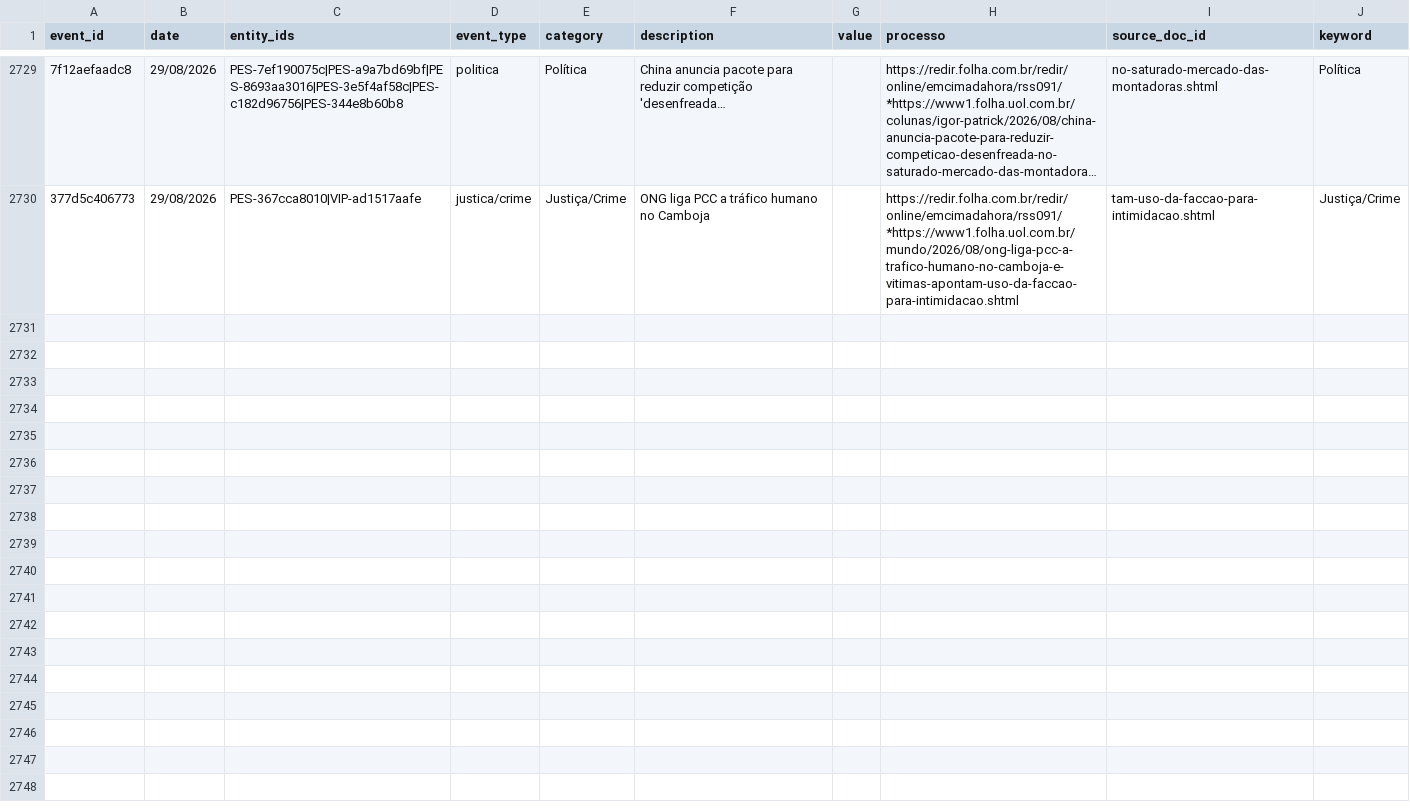
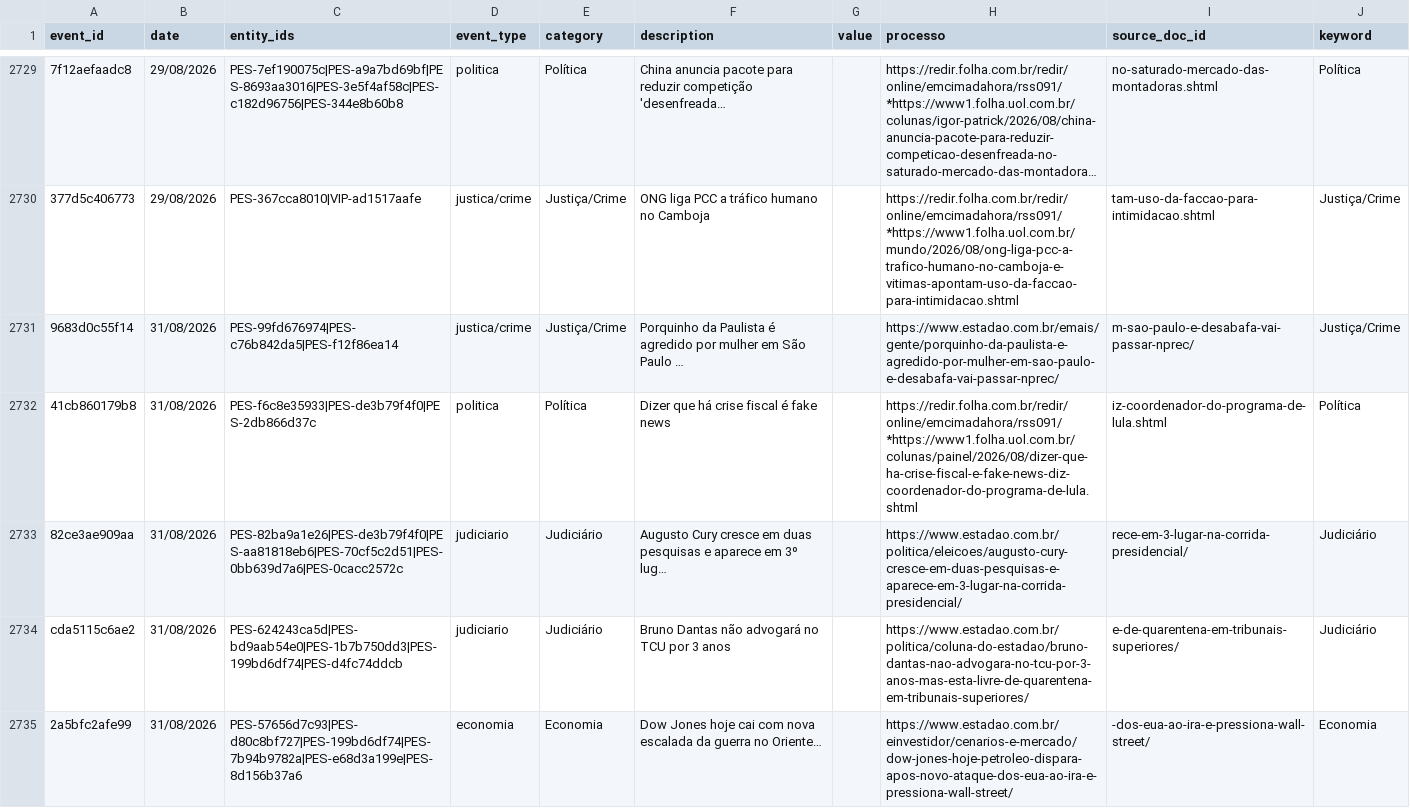
Before and after one commit to GuilhermeACRusso/monitor-de-not-cias, a CSV file: news_graph_events.csv, drawn as a sheet; only a part is shown, gaps mark what is left out; long unchanged cells end in …; the diff covers the shown part only; the diff names each change by its address in the sheet, - before the commit and + after, or states it on an @@ line.

Commit message:
Update news ledger and entity graph

```diff
--- a/news_graph_events.csv
+++ b/news_graph_events.csv
+row 2731: 9683d0c55f14 | 31/08/2026 | PES-99fd676974|PES-c76b842da5|PES-f12f86ea14 | justica/crime | Justiça/Crime | Porquinho da Paulista é agredido por mulher em São Paulo … |  | https://www.estadao.com.br/emais/gente/porquinho-da-paulista-e-agredido-por-mulher-em-sao-paulo-e-desabafa-vai-passar-nprec/ | m-sao-paulo-e-desabafa-vai-passar-nprec/ | Justiça/Crime
+row 2732: 41cb860179b8 | 31/08/2026 | PES-f6c8e35933|PES-de3b79f4f0|PES-2db866d37c | politica | Política | Dizer que há crise fiscal é fake news |  | https://redir.folha.com.br/redir/online/emcimadahora/rss091/*https://www1.folha.uol.com.br/colunas/painel/2026/08/dizer-que-ha-crise-fiscal-e-fake-news-diz-coordenador-do-programa-de-lula.shtml | iz-coordenador-do-programa-de-lula.shtml | Política
+row 2733: 82ce3ae909aa | 31/08/2026 | PES-82ba9a1e26|PES-de3b79f4f0|PES-aa81818eb6|PES-70cf5c2d51|PES-0bb639d7a6|PES-0cacc2572c | judiciario | Judiciário | Augusto Cury cresce em duas pesquisas e aparece em 3º lug… |  | https://www.estadao.com.br/politica/eleicoes/augusto-cury-cresce-em-duas-pesquisas-e-aparece-em-3-lugar-na-corrida-presidencial/ | rece-em-3-lugar-na-corrida-presidencial/ | Judiciário
+row 2734: cda5115c6ae2 | 31/08/2026 | PES-624243ca5d|PES-bd9aab54e0|PES-1b7b750dd3|PES-199bd6df74|PES-d4fc74ddcb | judiciario | Judiciário | Bruno Dantas não advogará no TCU por 3 anos |  | https://www.estadao.com.br/politica/coluna-do-estadao/bruno-dantas-nao-advogara-no-tcu-por-3-anos-mas-esta-livre-de-quarentena-em-tribunais-superiores/ | e-de-quarentena-em-tribunais-superiores/ | Judiciário
+row 2735: 2a5bfc2afe99 | 31/08/2026 | PES-57656d7c93|PES-d80c8bf727|PES-199bd6df74|PES-7b94b9782a|PES-e68d3a199e|PES-8d156b37a6 | economia | Economia | Dow Jones hoje cai com nova escalada da guerra no Oriente… |  | https://www.estadao.com.br/einvestidor/cenarios-e-mercado/dow-jones-hoje-petroleo-dispara-apos-novo-ataque-dos-eua-ao-ira-e-pressiona-wall-street/ | -dos-eua-ao-ira-e-pressiona-wall-street/ | Economia
```
Also changed, not shown: 12 added rows elsewhere in this file, news_graph_entities.csv, news_ledger.csv, 1 other file.
